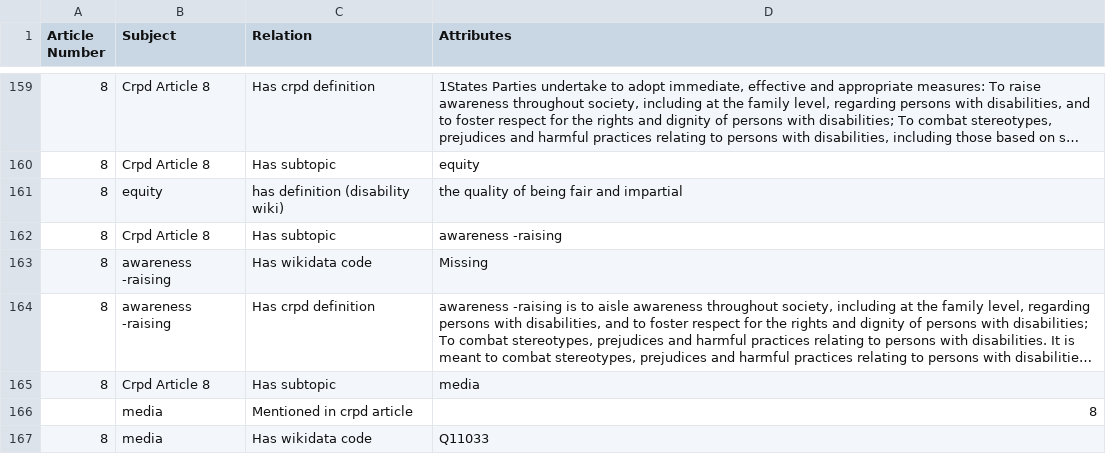
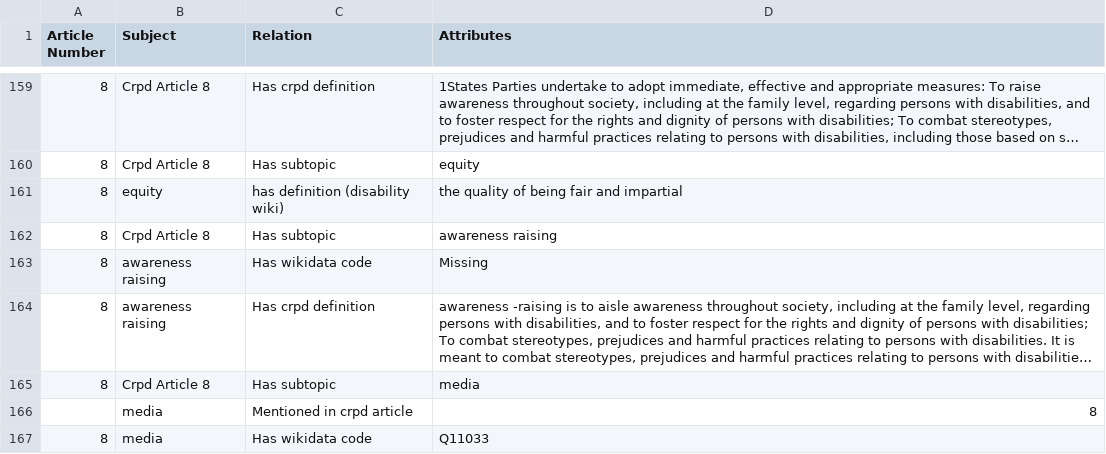
Before and after one commit to Disability-Mediawiki/wrapper-pywiki, a CSV file: data/last version/preparedByDhaya.csv, drawn as a sheet; only a part is shown, gaps mark what is left out; long unchanged cells end in …; the diff names each change by its address in the sheet, - before the commit and + after, or states it on an @@ line.

```diff
--- a/data/last version/preparedByDhaya.csv
+++ b/data/last version/preparedByDhaya.csv
-D162 (Attributes): awareness -raising
+D162 (Attributes): awareness raising
-B163:B164 (Subject): awareness -raising
+B163:B164 (Subject): awareness raising
```
Also changed, not shown: 9 other files.
